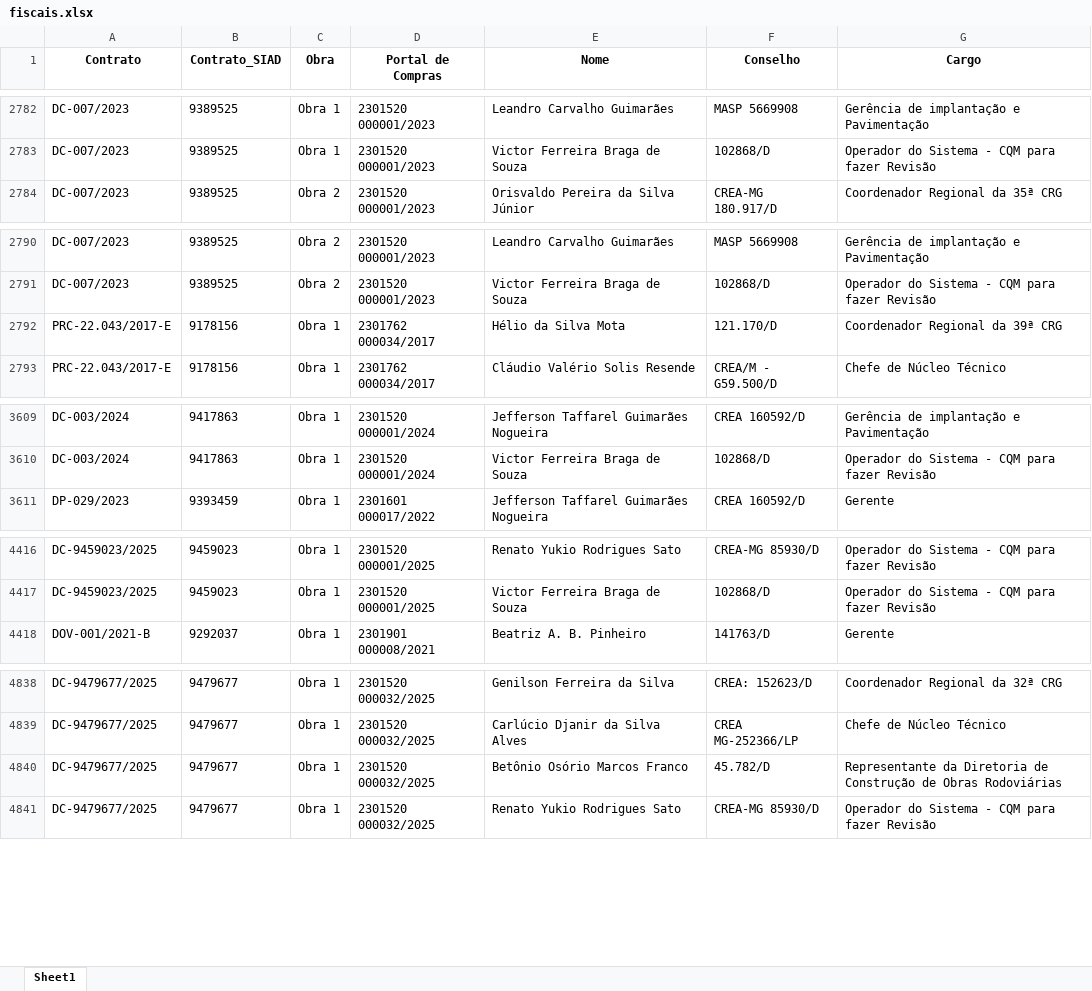
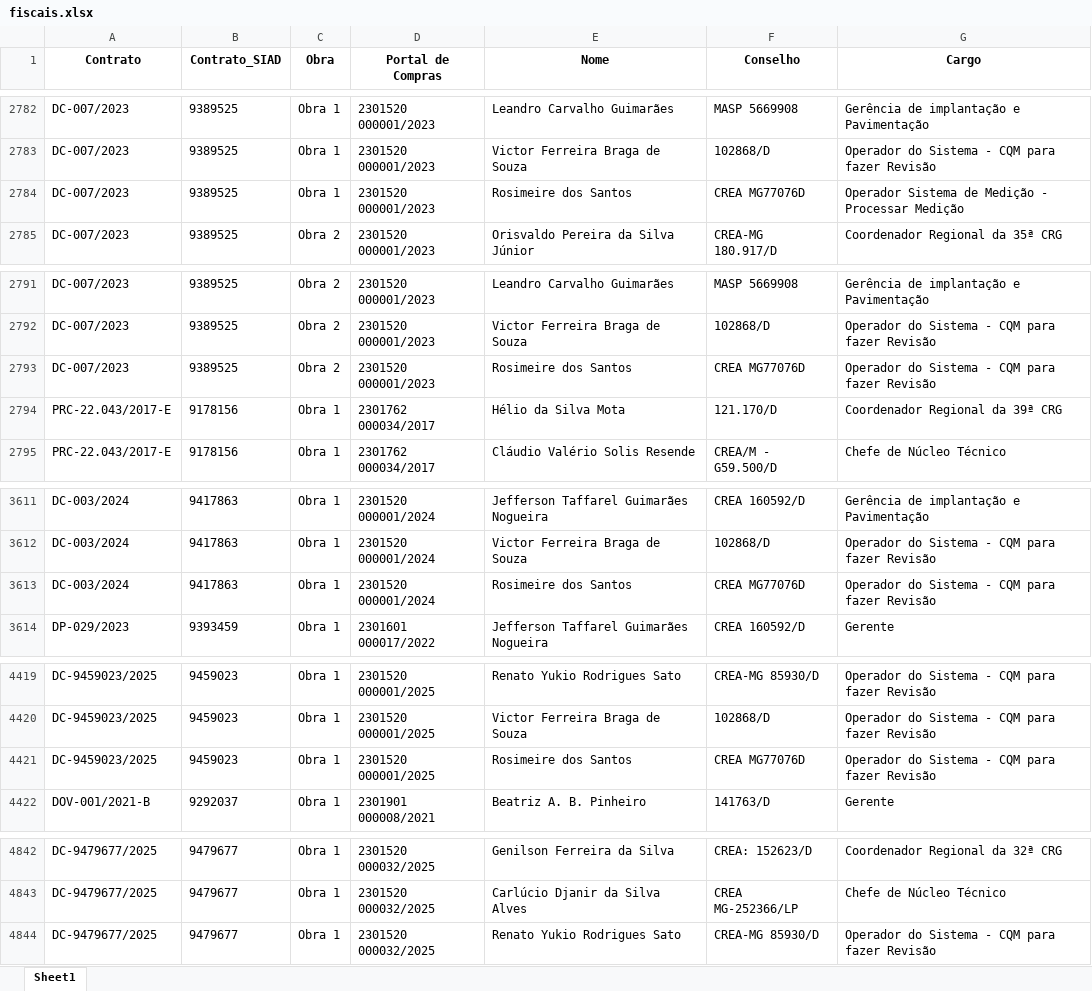
Before and after one commit to transparencia-mg/portal_obras, an Excel workbook: upload/fiscais.xlsx, sheet Sheet1, drawn as a sheet; only a part is shown, gaps mark what is left out; values as stored, in another font and other column widths than the file's, no borders; removed rows and columns are numbered as before the commit, all else as after; the diff covers the shown part only; the diff names each change by its address in the sheet, - before the commit and + after, or states it on an @@ line.

```diff
--- a/upload/fiscais.xlsx (sheet Sheet1)
+++ b/upload/fiscais.xlsx (sheet Sheet1)
+row 2784: DC-007/2023 | 9389525 | Obra 1 | 2301520 000001/2023 | Rosimeire dos Santos | CREA MG77076D | Operador Sistema de Medição - Processar Medição
+row 2793: DC-007/2023 | 9389525 | Obra 2 | 2301520 000001/2023 | Rosimeire dos Santos | CREA MG77076D | Operador do Sistema - CQM para fazer Revisão
+row 3613: DC-003/2024 | 9417863 | Obra 1 | 2301520 000001/2024 | Rosimeire dos Santos | CREA MG77076D | Operador do Sistema - CQM para fazer Revisão
+row 4421: DC-9459023/2025 | 9459023 | Obra 1 | 2301520 000001/2025 | Rosimeire dos Santos | CREA MG77076D | Operador do Sistema - CQM para fazer Revisão
-row 4840: DC-9479677/2025 | 9479677 | Obra 1 | 2301520 000032/2025 | Betônio Osório Marcos Franco | 45.782/D | Representante da Diretoria de Construção de Obras Rodoviárias
```
Also changed, not shown: 2 added rows and 3 moved rows elsewhere in this sheet, upload/contratos.xlsx, upload/contratos_siad.xlsx, 6 other files.
